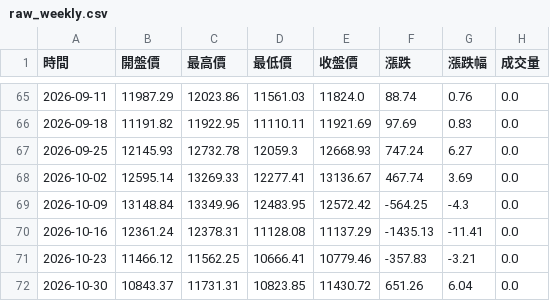
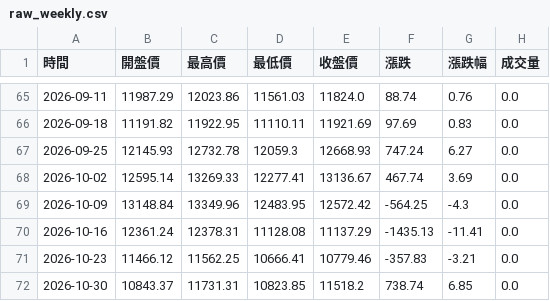
Before and after one commit to hawk82508-cloud/major-indices-channel, a CSV file: data/SOX/raw_weekly.csv, drawn as a sheet; only a part is shown, gaps mark what is left out.

```diff
--- a/data/SOX/raw_weekly.csv
+++ b/data/SOX/raw_weekly.csv
@@ -71,2 +71,2 @@
 2026-10-23,11466.12,11562.25,10666.41,10779.46,-357.83,-3.21,0.0
-2026-10-30,10843.37,11731.31,10823.85,11430.72,651.26,6.04,0.0
+2026-10-30,10843.37,11731.31,10823.85,11518.2,738.74,6.85,0.0
```
Also changed, not shown: data/DJI/raw_daily.csv, data/NASDAQ/raw_daily.csv, 8 other files.
